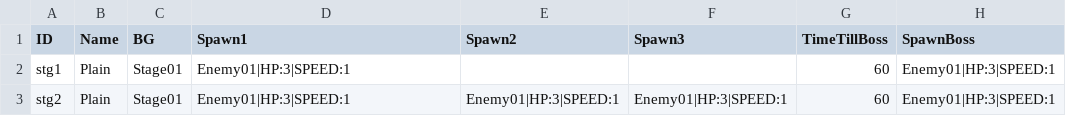
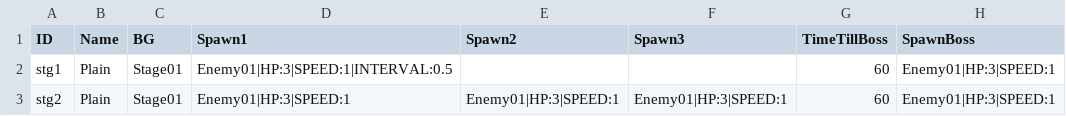
Before and after one commit to metatron/Zombie, a CSV file: Assets/Resources/Csv/Stage.csv, drawn as a sheet; only a part is shown; the diff names each change by its address in the sheet, - before the commit and + after, or states it on an @@ line.

Commit message:
敵Spawnの間隔設定を可能にする

```diff
--- a/Assets/Resources/Csv/Stage.csv
+++ b/Assets/Resources/Csv/Stage.csv
-D2 (Spawn1): Enemy01|HP:3|SPEED:1
+D2 (Spawn1): Enemy01|HP:3|SPEED:1|INTERVAL:0.5
```
